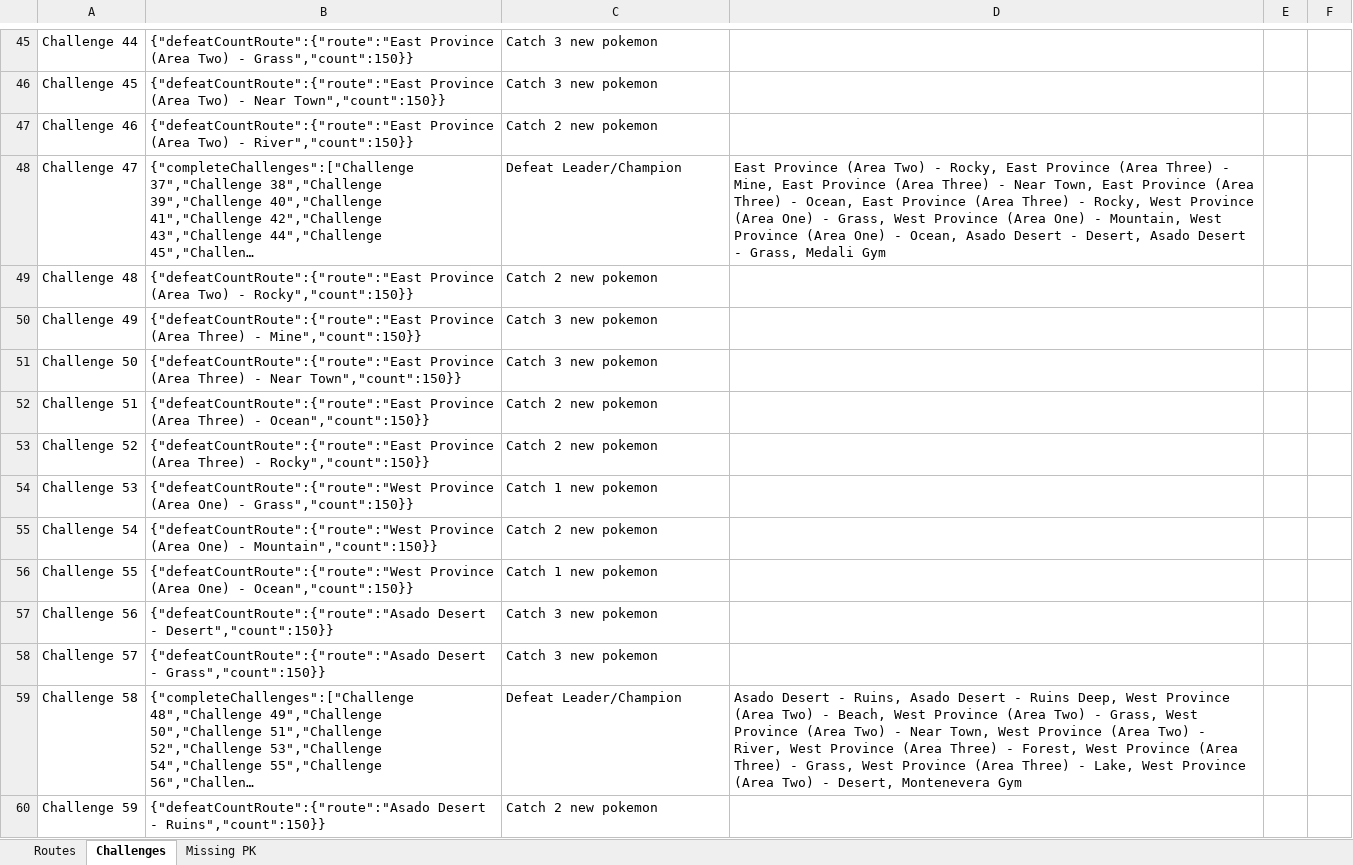
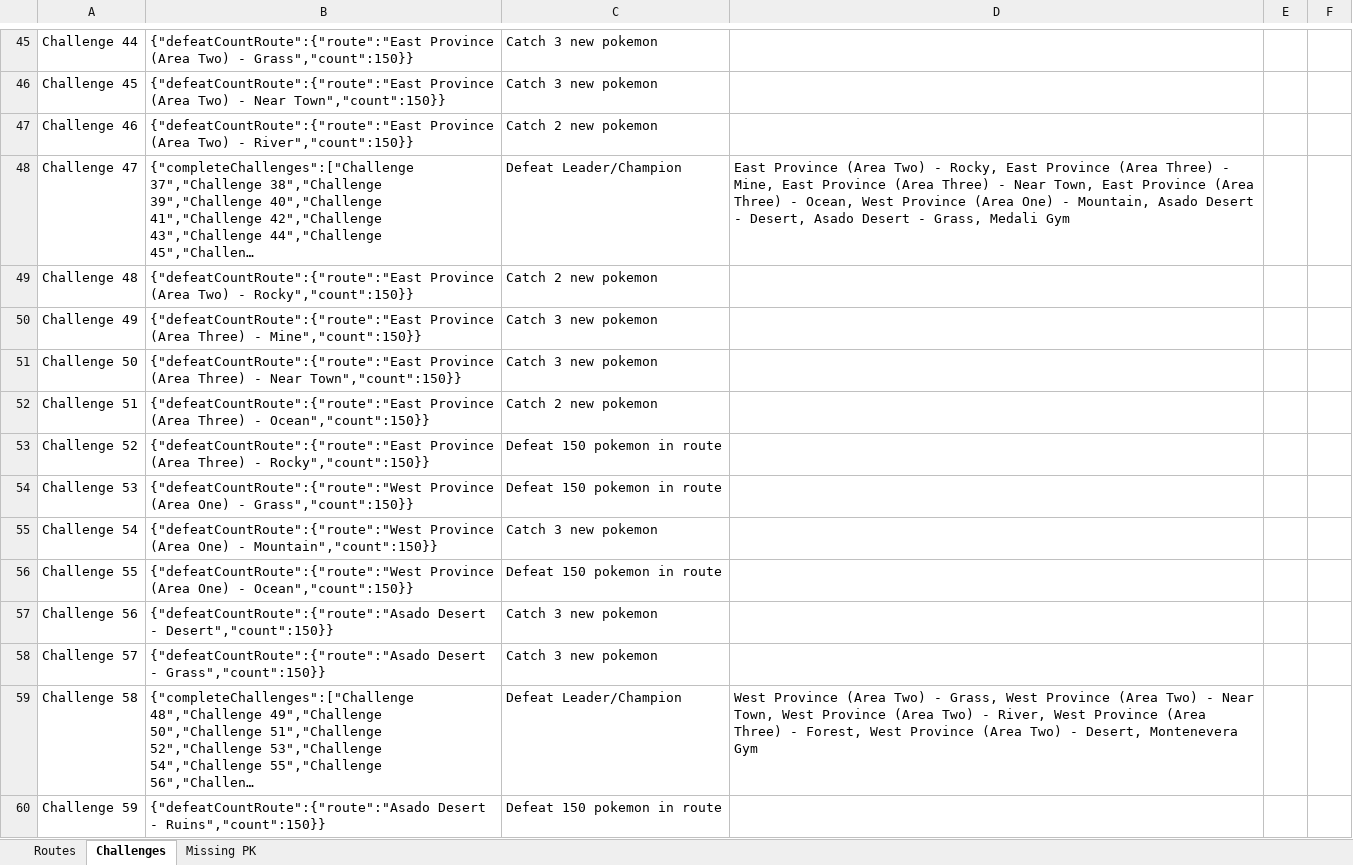
Before and after one commit to lsampaio1337-beep/PiW, an Excel workbook: xdata/10_Paldea_Data.xlsx, sheet Challenges, drawn as a sheet; only a part is shown, gaps mark what is left out; long unchanged cells end in …; values as stored, in another font and other column widths than the file's, no borders; the diff covers the shown part only; the diff names each change by its address in the sheet, - before the commit and + after, or states it on an @@ line.

```diff
--- a/xdata/10_Paldea_Data.xlsx (sheet Challenges)
+++ b/xdata/10_Paldea_Data.xlsx (sheet Challenges)
-D48: …- Ocean, East Province (Area Three) - Rocky, West Province (Area One) - Grass, West Province (Area One) - Mountain, West Province (Area One) - Ocean, Asado Desert…
+D48: …- Ocean, West Province (Area One) - Mountain, Asado Desert…
-C53: Catch 2 new pokemon
+C53: Defeat 150 pokemon in route
-C54: Catch 1 new pokemon
+C54: Defeat 150 pokemon in route
-C55: Catch 2 new pokemon
+C55: Catch 3 new pokemon
-C56: Catch 1 new pokemon
+C56: Defeat 150 pokemon in route
-D59: Asado Desert - Ruins, Asado Desert - Ruins Deep, West Province (Area Two) - Beach, West Province (Area Two) - Grass, West Province (Area Two) - Near Town, West Province (Area Two) - River, West Province (Area Three) - Forest, West Province (Area Three) - Grass, West Province (Area Three) - Lake, West Province…
+D59: West Province (Area Two) - Grass, West Province (Area Two) - Near Town, West Province (Area Two) - River, West Province (Area Three) - Forest, West Province…
-C60: Catch 2 new pokemon
+C60: Defeat 150 pokemon in route
```
Also changed, not shown: 29 edited cells elsewhere in this sheet, sheet Routes, sheet Missing PK, 4 other files.
